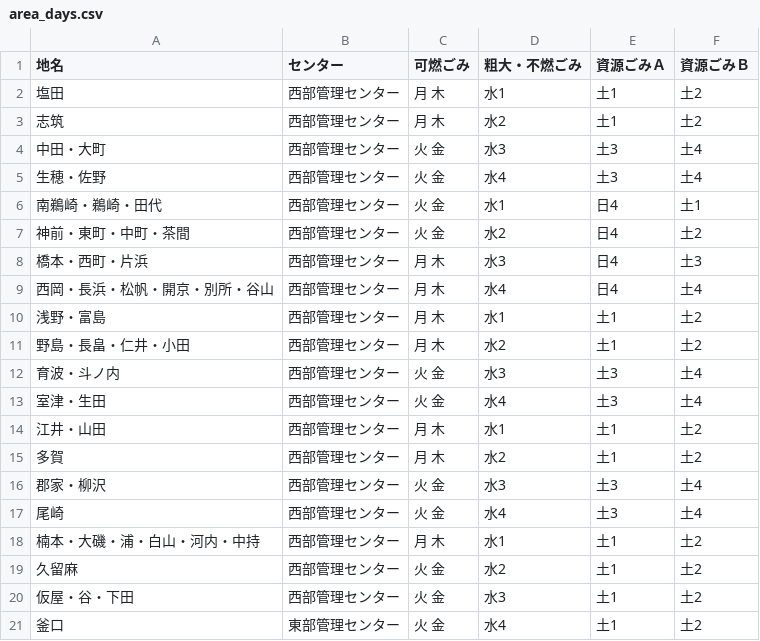
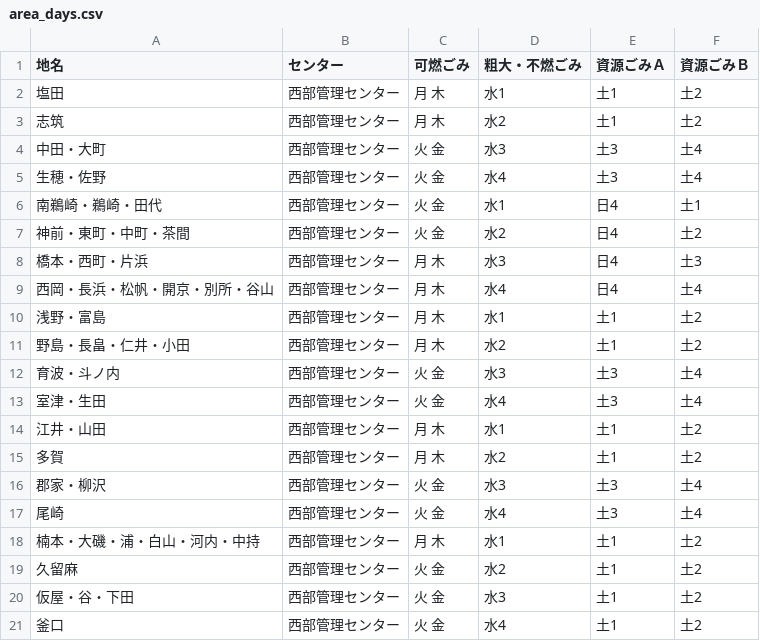
Before and after one commit to Awazishi5374/awazishi5374.github.io, a CSV file: data/area_days.csv, drawn as a sheet.

Commit message:
test

```diff
--- a/data/area_days.csv
+++ b/data/area_days.csv
@@ -20,2 +20,2 @@
 仮屋・谷・下田,西部管理センター,火 金,水3,土1,土2
-釜口,東部管理センター,火 金,水4,土1,土2
+釜口,西部管理センター,火 金,水4,土1,土2
```
